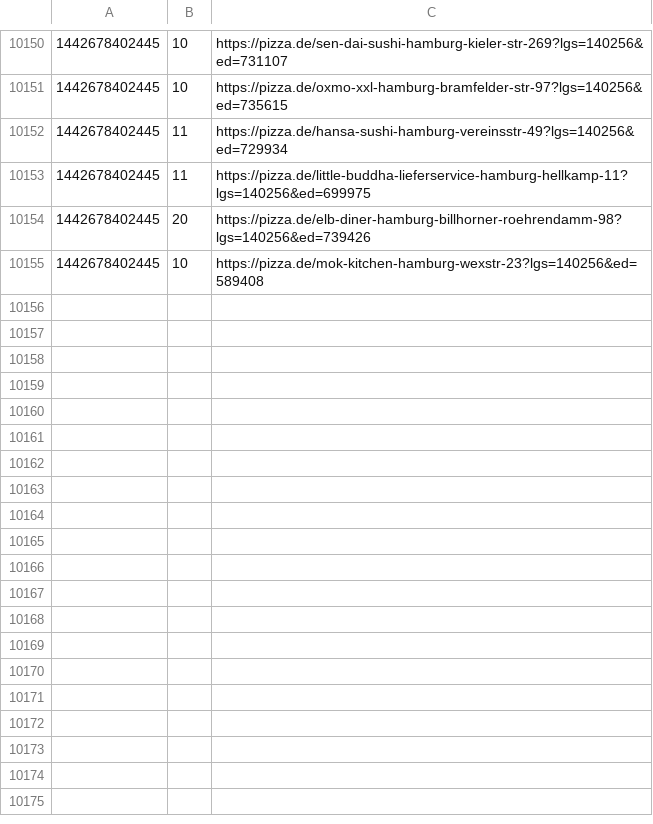
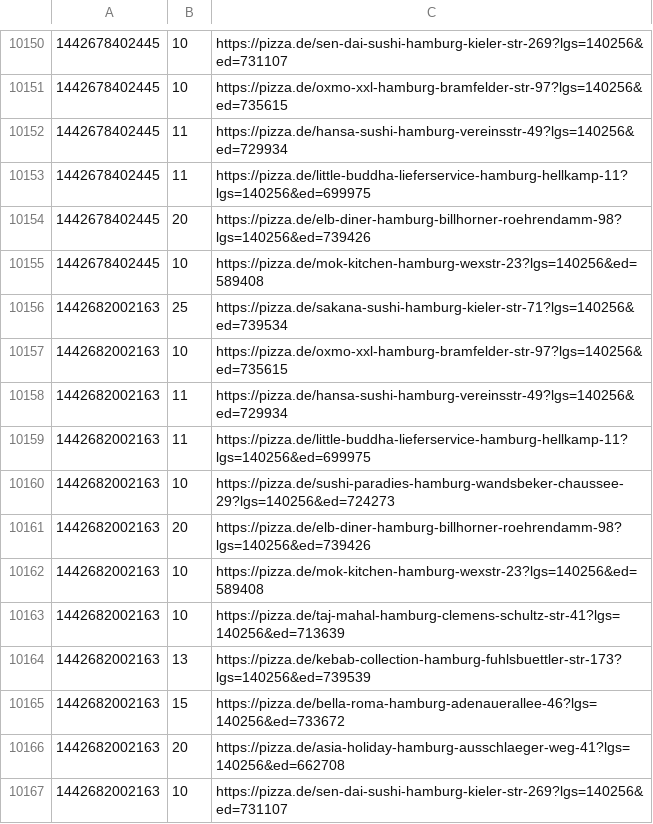
Before and after one commit to pizzadealer/data, a CSV file: 20355_st_pauli.csv, drawn as a sheet; only a part is shown, gaps mark what is left out.

Commit message:
New Data

```diff
--- a/20355_st_pauli.csv
+++ b/20355_st_pauli.csv
@@ -10155 +10155,13 @@
 1442678402445,10,https://pizza.de/mok-kitchen-hamburg-wexstr-23?lgs=140256&ed=589408
+1442682002163,25,https://pizza.de/sakana-sushi-hamburg-kieler-str-71?lgs=140256&ed=739534
+1442682002163,10,https://pizza.de/oxmo-xxl-hamburg-bramfelder-str-97?lgs=140256&ed=735615
+1442682002163,11,https://pizza.de/hansa-sushi-hamburg-vereinsstr-49?lgs=140256&ed=729934
+1442682002163,11,https://pizza.de/little-buddha-lieferservice-hamburg-hellkamp-11?lgs=140256&ed=699975
+1442682002163,10,https://pizza.de/sushi-paradies-hamburg-wandsbeker-chaussee-29?lgs=140256&ed=724273
+1442682002163,20,https://pizza.de/elb-diner-hamburg-billhorner-roehrendamm-98?lgs=140256&ed=739426
+1442682002163,10,https://pizza.de/mok-kitchen-hamburg-wexstr-23?lgs=140256&ed=589408
+1442682002163,10,https://pizza.de/taj-mahal-hamburg-clemens-schultz-str-41?lgs=140256&ed=713639
+1442682002163,13,https://pizza.de/kebab-collection-hamburg-fuhlsbuettler-str-173?lgs=140256&ed=739539
+1442682002163,15,https://pizza.de/bella-roma-hamburg-adenauerallee-46?lgs=140256&ed=733672
+1442682002163,20,https://pizza.de/asia-holiday-hamburg-ausschlaeger-weg-41?lgs=140256&ed=662708
+1442682002163,10,https://pizza.de/sen-dai-sushi-hamburg-kieler-str-269?lgs=140256&ed=731107
```
Also changed, not shown: 20539_rothenburgsort.csv.
